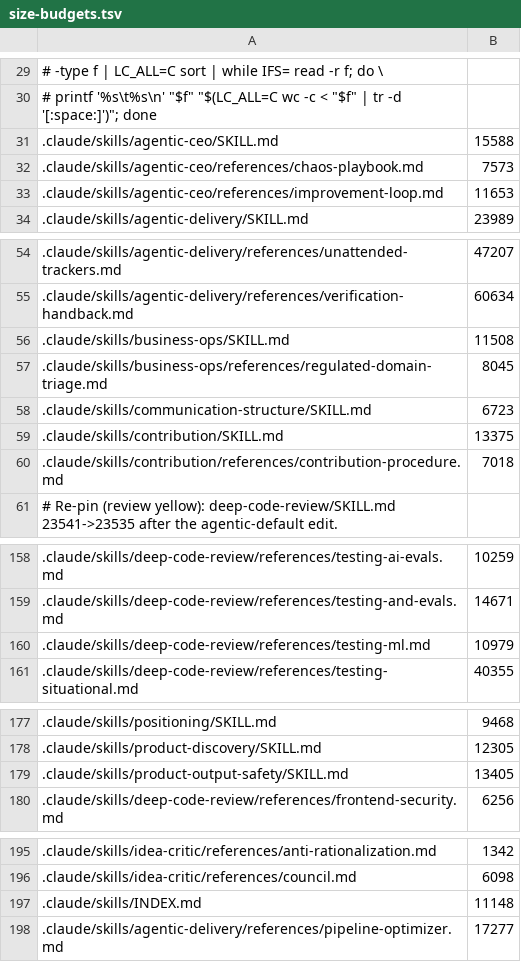
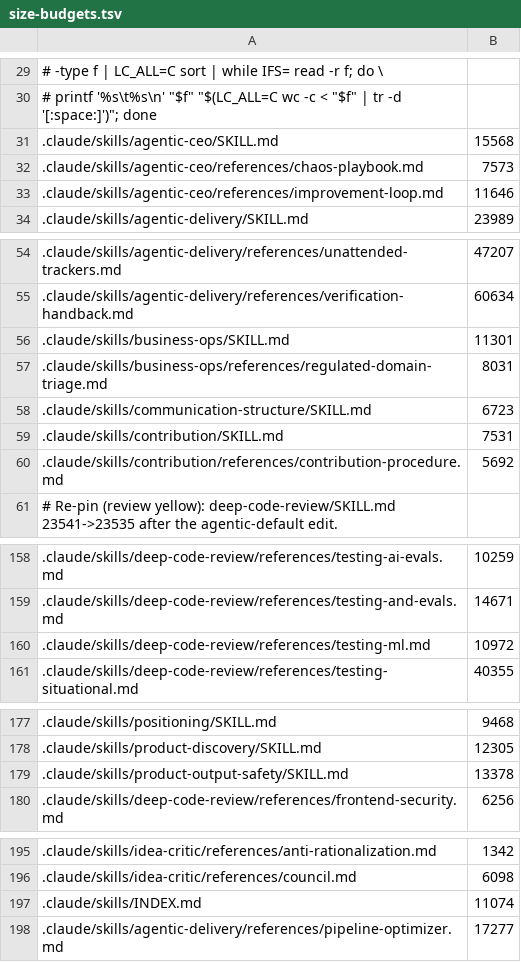
Before and after one commit to andyschwab/deep-code-review, a TSV file: scripts/size-budgets.tsv, drawn as a sheet; only a part is shown, gaps mark what is left out; the diff names each change by its address in the sheet, - before the commit and + after, or states it on an @@ line.

```diff
--- a/scripts/size-budgets.tsv
+++ b/scripts/size-budgets.tsv
-B31: 15588
+B31: 15568
-B33: 11653
+B33: 11646
-B56: 11508
+B56: 11301
-B57: 8045
+B57: 8031
-B59: 13375
+B59: 7531
-B60: 7018
+B60: 5692
-B160: 10979
+B160: 10972
-B179: 13405
+B179: 13378
-B197: 11148
+B197: 11074
```
Also changed, not shown: 29 other files.
